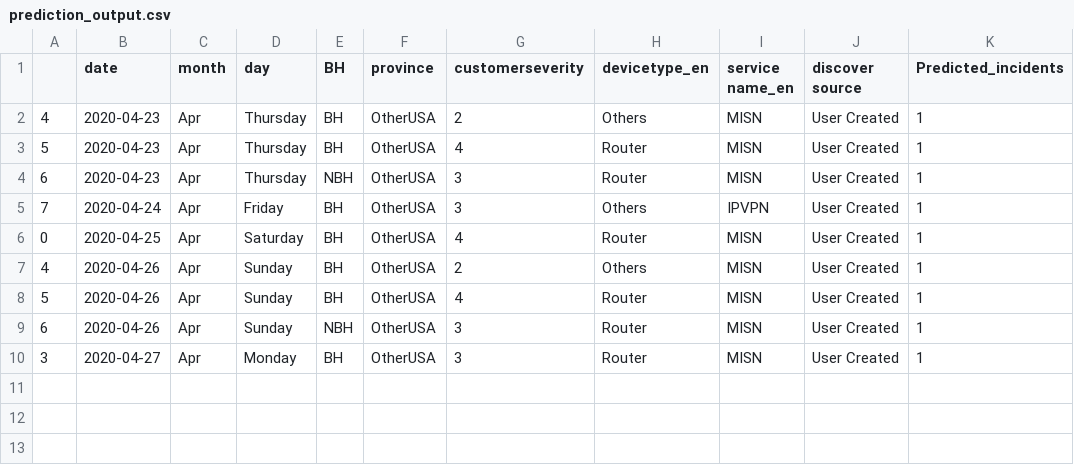
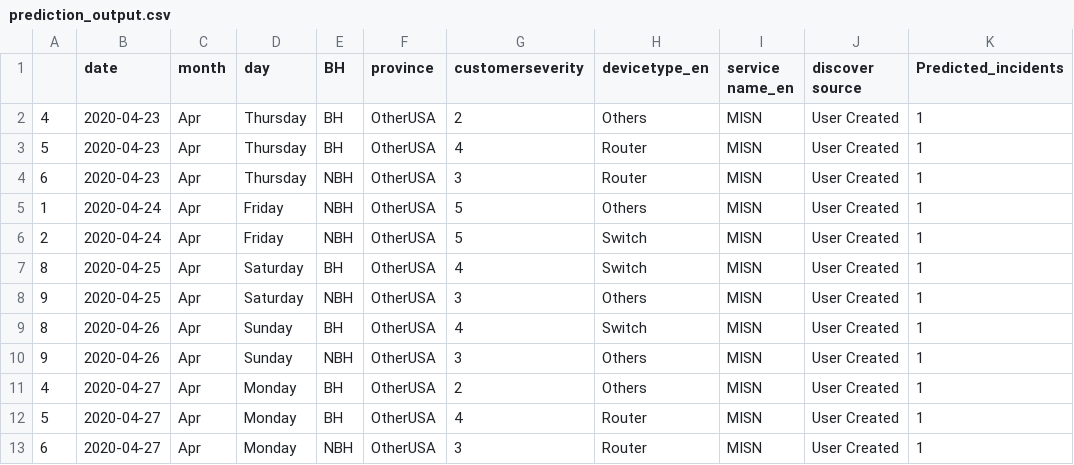
Before and after one commit to AnalyticsSolution/IncidentPredictionTraining, a CSV file: Output/prediction_output.csv, drawn as a sheet.

Commit message:
Pushing Output files to GIT repo

```diff
--- a/Output/prediction_output.csv
+++ b/Output/prediction_output.csv
@@ -4,7 +4,10 @@
 6,2020-04-23,Apr,Thursday,NBH,OtherUSA,3,Router,MISN,User Created,1
-7,2020-04-24,Apr,Friday,BH,OtherUSA,3,Others,IPVPN,User Created,1
-0,2020-04-25,Apr,Saturday,BH,OtherUSA,4,Router,MISN,User Created,1
-4,2020-04-26,Apr,Sunday,BH,OtherUSA,2,Others,MISN,User Created,1
-5,2020-04-26,Apr,Sunday,BH,OtherUSA,4,Router,MISN,User Created,1
-6,2020-04-26,Apr,Sunday,NBH,OtherUSA,3,Router,MISN,User Created,1
-3,2020-04-27,Apr,Monday,BH,OtherUSA,3,Router,MISN,User Created,1
+1,2020-04-24,Apr,Friday,NBH,OtherUSA,5,Others,MISN,User Created,1
+2,2020-04-24,Apr,Friday,NBH,OtherUSA,5,Switch,MISN,User Created,1
+8,2020-04-25,Apr,Saturday,BH,OtherUSA,4,Switch,MISN,User Created,1
+9,2020-04-25,Apr,Saturday,NBH,OtherUSA,3,Others,MISN,User Created,1
+8,2020-04-26,Apr,Sunday,BH,OtherUSA,4,Switch,MISN,User Created,1
+9,2020-04-26,Apr,Sunday,NBH,OtherUSA,3,Others,MISN,User Created,1
+4,2020-04-27,Apr,Monday,BH,OtherUSA,2,Others,MISN,User Created,1
+5,2020-04-27,Apr,Monday,BH,OtherUSA,4,Router,MISN,User Created,1
+6,2020-04-27,Apr,Monday,NBH,OtherUSA,3,Router,MISN,User Created,1
```
Also changed, not shown: Output/prediction_model_metrics.csv, 2 other files.
